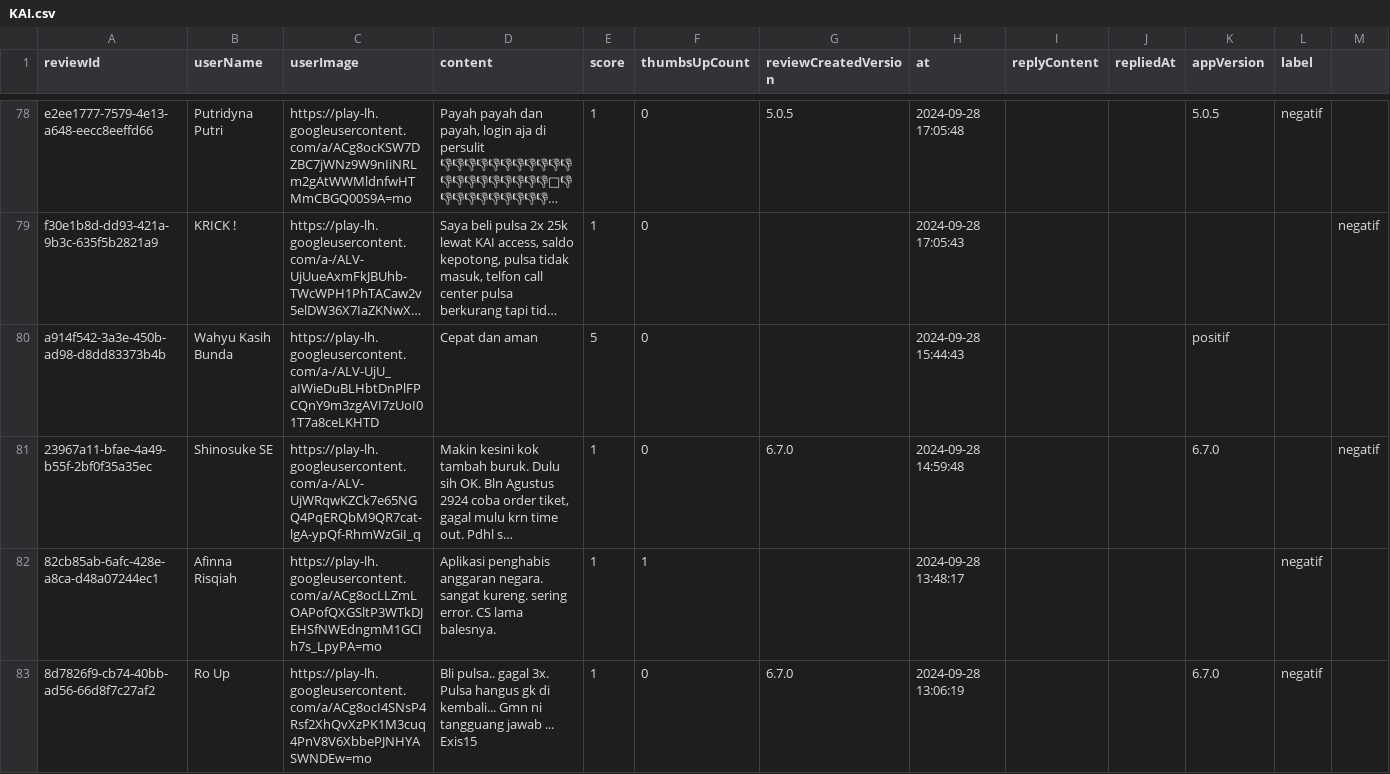
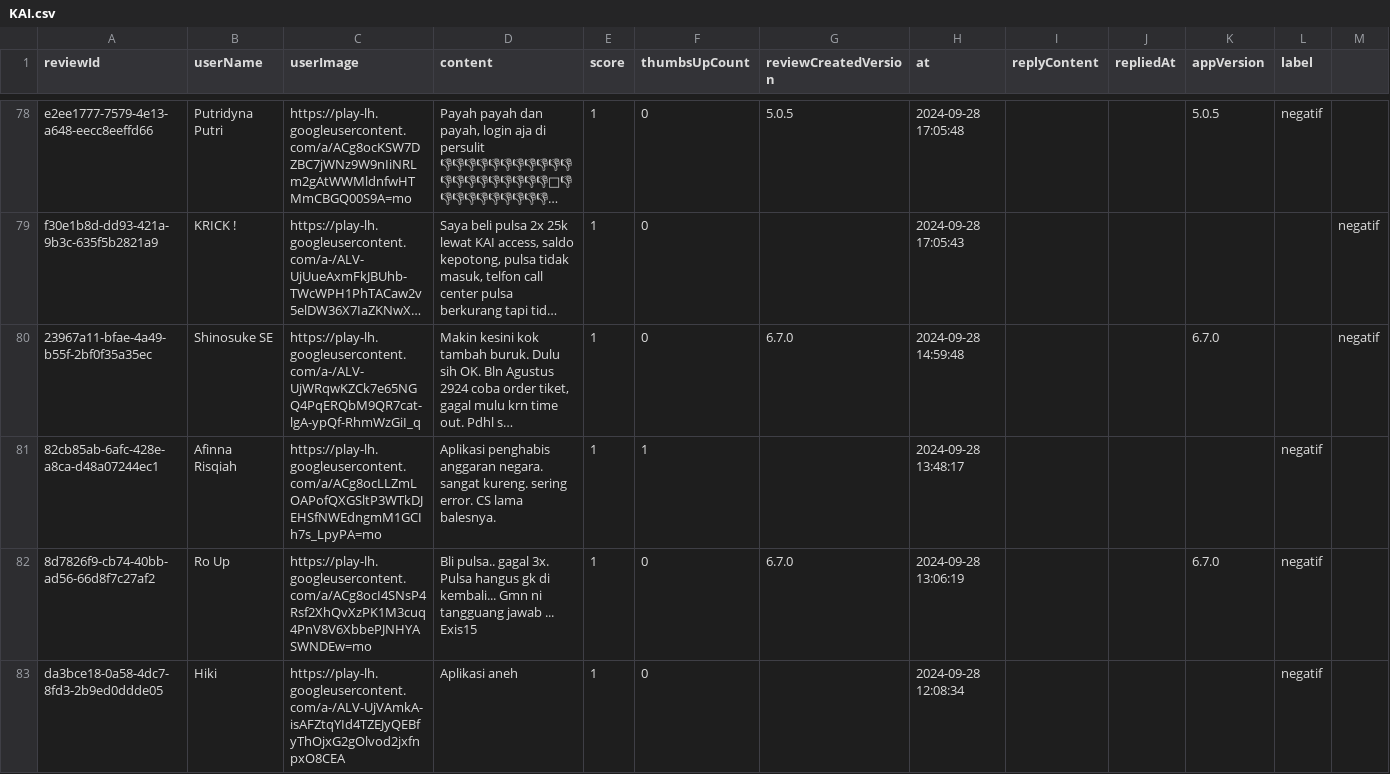
Before and after one commit to DeviDuwiSusanti/dataset, a CSV file: KAI.csv, drawn as a sheet; only a part is shown, gaps mark what is left out; the shorter side is filled out with more unchanged rows; long unchanged cells end in …; the diff names each change by its address in the sheet, - before the commit and + after, or states it on an @@ line.

Commit message:
Update KAI.csv

```diff
--- a/KAI.csv
+++ b/KAI.csv
-row 80: a914f542-3a3e-450b-ad98-d8dd83373b4b | Wahyu Kasih Bunda | https://play-lh.googleusercontent.com/a-/ALV-UjU_aIWieDuBLHbtDnPlFPCQnY9m3zgAVI7zUoI01T7a8ceLKHTD | Cepat dan aman | 5 | 0 |  | 2024-09-28 15:44:43 |  |  | positif
```
